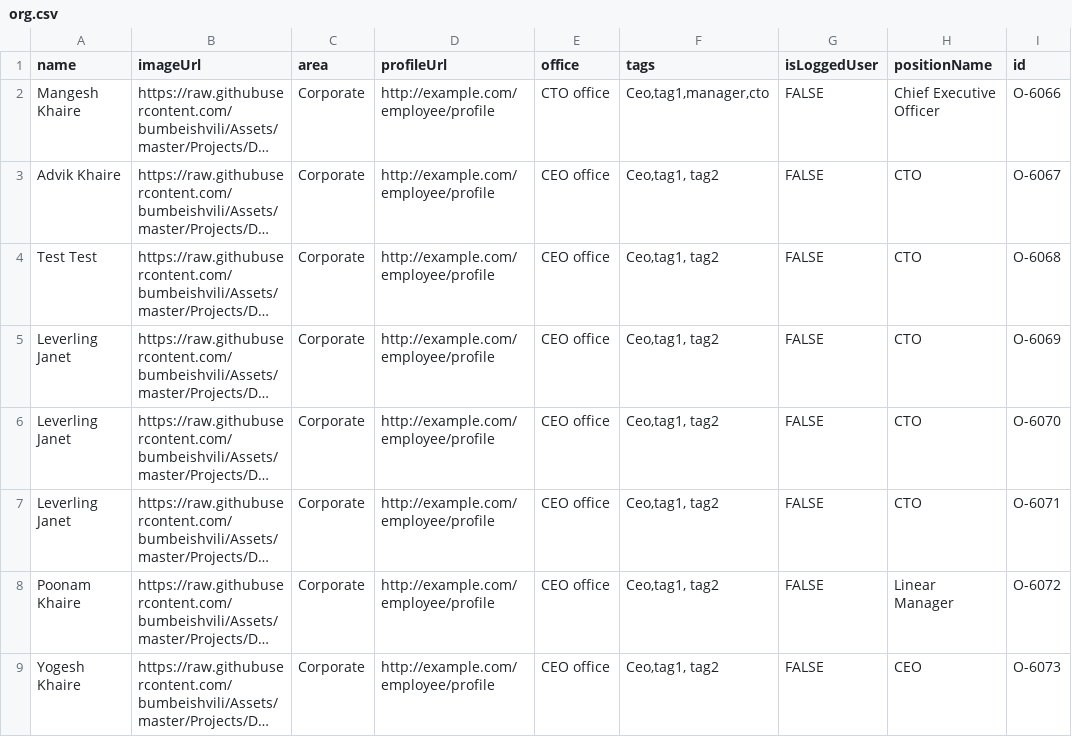
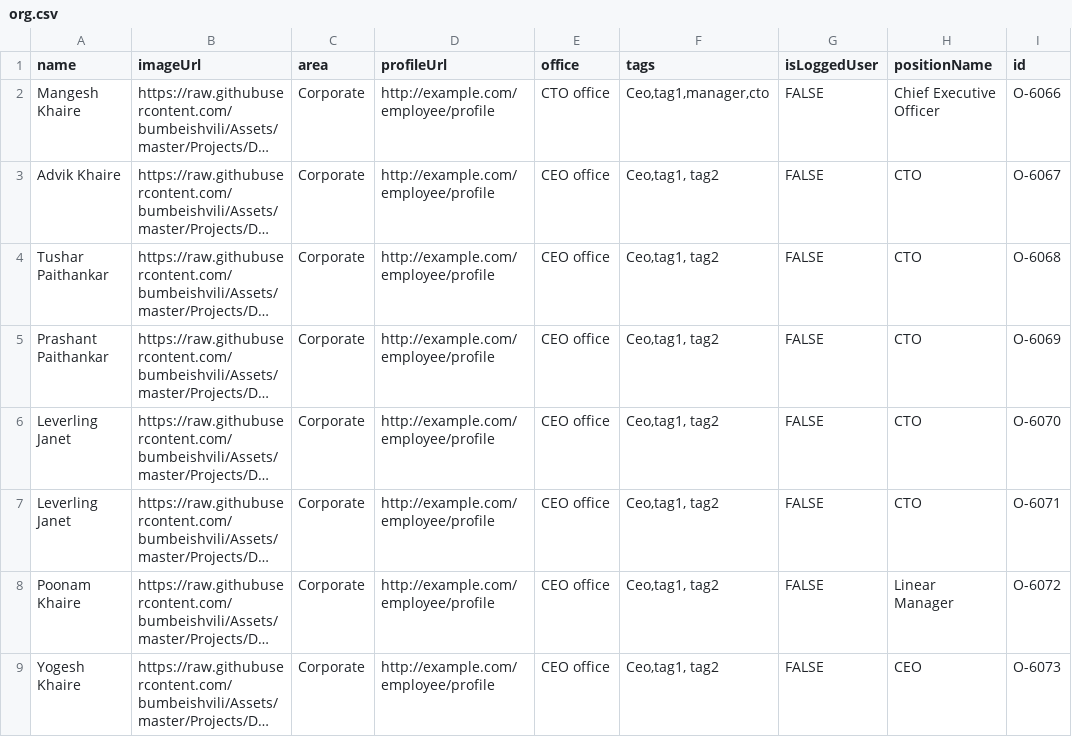
Before and after one commit to mangeshkhaire1988/OrgChart3, a CSV file: org.csv, drawn as a sheet; only a part is shown; long unchanged cells end in …; the diff names each change by its address in the sheet, - before the commit and + after, or states it on an @@ line.

Commit message:
Update org.csv

```diff
--- a/org.csv
+++ b/org.csv
-A4 (name): Test Test
+A4 (name): Tushar Paithankar
-A5 (name): Leverling Janet
+A5 (name): Prashant Paithankar
```
